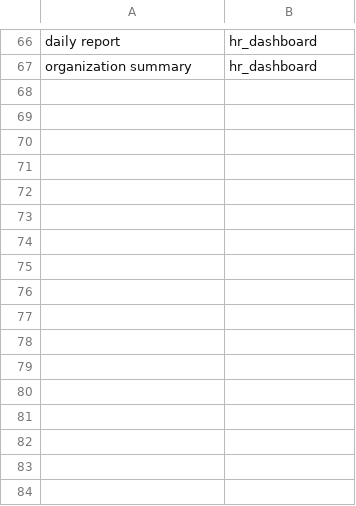
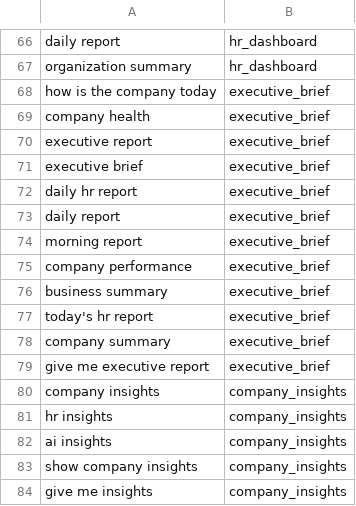
Before and after one commit to ItsArshad06/WorkMate-AI, a CSV file: app/ml/dataset.csv, drawn as a sheet; only a part is shown, gaps mark what is left out.

```diff
--- a/app/ml/dataset.csv
+++ b/app/ml/dataset.csv
@@ -67 +67,18 @@ daily report,hr_dashboard
 organization summary,hr_dashboard
+how is the company today,executive_brief
+company health,executive_brief
+executive report,executive_brief
+executive brief,executive_brief
+daily hr report,executive_brief
+daily report,executive_brief
+morning report,executive_brief
+company performance,executive_brief
+business summary,executive_brief
+today's hr report,executive_brief
+company summary,executive_brief
+give me executive report,executive_brief
+company insights,company_insights
+hr insights,company_insights
+ai insights,company_insights
+show company insights,company_insights
+give me insights,company_insights
```
Also changed, not shown: 9 other files.
